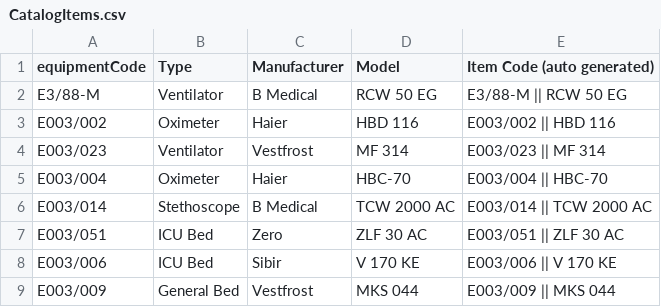
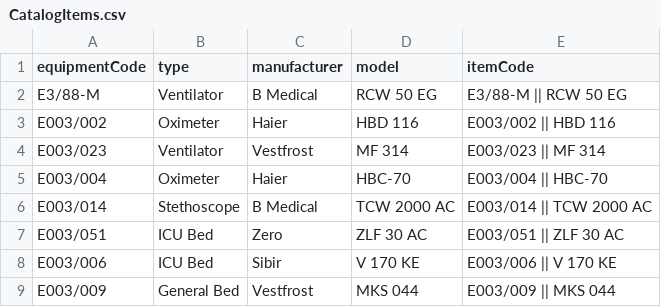
Before and after one commit to OpenLMIS-COVID/covid-configuration, a CSV file: demo-data/CatalogItems.csv, drawn as a sheet.

```diff
--- a/demo-data/CatalogItems.csv
+++ b/demo-data/CatalogItems.csv
@@ -1,2 +1,2 @@
-equipmentCode,Type,Manufacturer,Model,Item Code (auto generated)
+equipmentCode,type,manufacturer,model,itemCode
 E3/88-M,Ventilator,B Medical,RCW 50 EG,E3/88-M || RCW 50 EG
```
Also changed, not shown: mappings/Facilities_mapping.csv, 1 other file.
